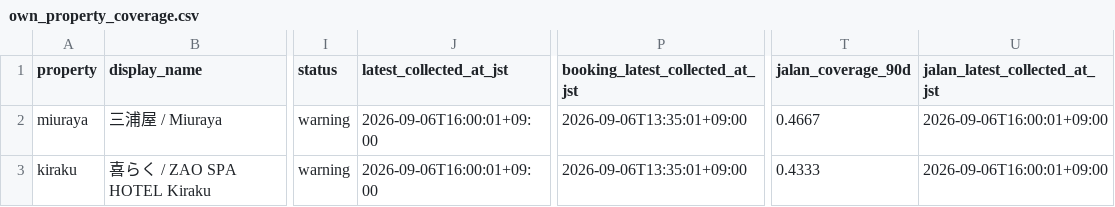
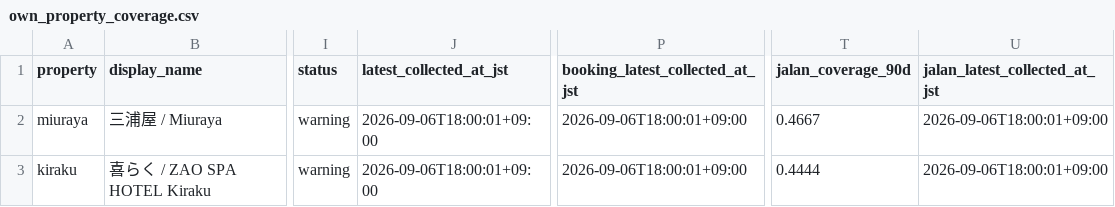
Before and after one commit to ginisato-hash/zao-market-intelligence, a CSV file: apps/zmi-bi-web/data/own_property_coverage.csv, drawn as a sheet; only a part is shown, gaps mark what is left out; the diff names each change by its address in the sheet, - before the commit and + after, or states it on an @@ line.

```diff
--- a/apps/zmi-bi-web/data/own_property_coverage.csv
+++ b/apps/zmi-bi-web/data/own_property_coverage.csv
-J2:J3 (latest_collected_at_jst): 2026-09-06T16:00:01+09:00
+J2:J3 (latest_collected_at_jst): 2026-09-06T18:00:01+09:00
-P2:P3 (booking_latest_collected_at_jst): 2026-09-06T13:35:01+09:00
+P2:P3 (booking_latest_collected_at_jst): 2026-09-06T18:00:01+09:00
-U2:U3 (jalan_latest_collected_at_jst): 2026-09-06T16:00:01+09:00
+U2:U3 (jalan_latest_collected_at_jst): 2026-09-06T18:00:01+09:00
-T3 (jalan_coverage_90d): 0.4333
+T3 (jalan_coverage_90d): 0.4444
```
Also changed, not shown: .data/history/zao_signals_2027_02.csv, apps/zmi-bi-web/data/market_dp_pressure_by_checkin.csv, 12 other files.
